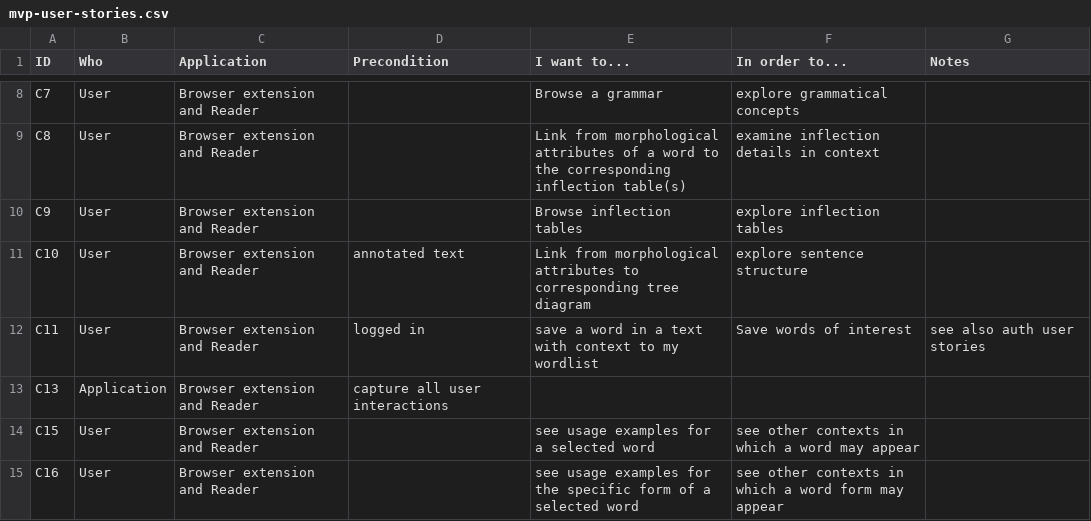
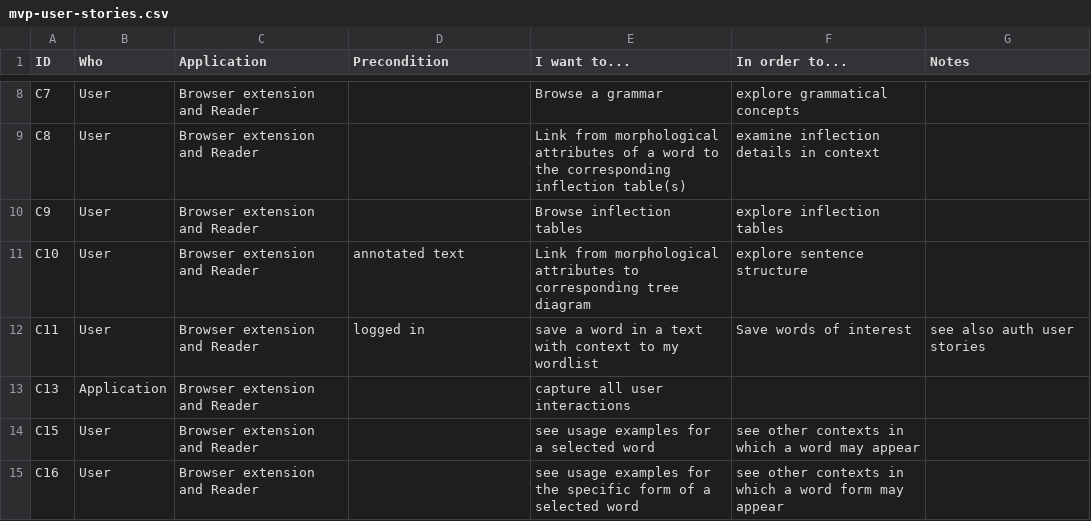
Before and after one commit to alpheios-project/documentation, a CSV file: design/mvp-user-stories.csv, drawn as a sheet; only a part is shown, gaps mark what is left out.

Commit message:
Update mvp-user-stories.csv

```diff
--- a/design/mvp-user-stories.csv
+++ b/design/mvp-user-stories.csv
@@ -12,3 +12,3 @@ C10,User,Browser extension and Reader,annotated text,Link from morphological att
 C11,User,Browser extension and Reader,logged in,save a word in a text with context to my wordlist, Save words of interest, see also auth user stories
-C13,Application,Browser extension and Reader,capture all user interactions,,
+C13,Application,Browser extension and Reader,,capture all user interactions,,
 C15,User,Browser extension and Reader,,see usage examples for a selected word,see other contexts in which a word may appear,
```
